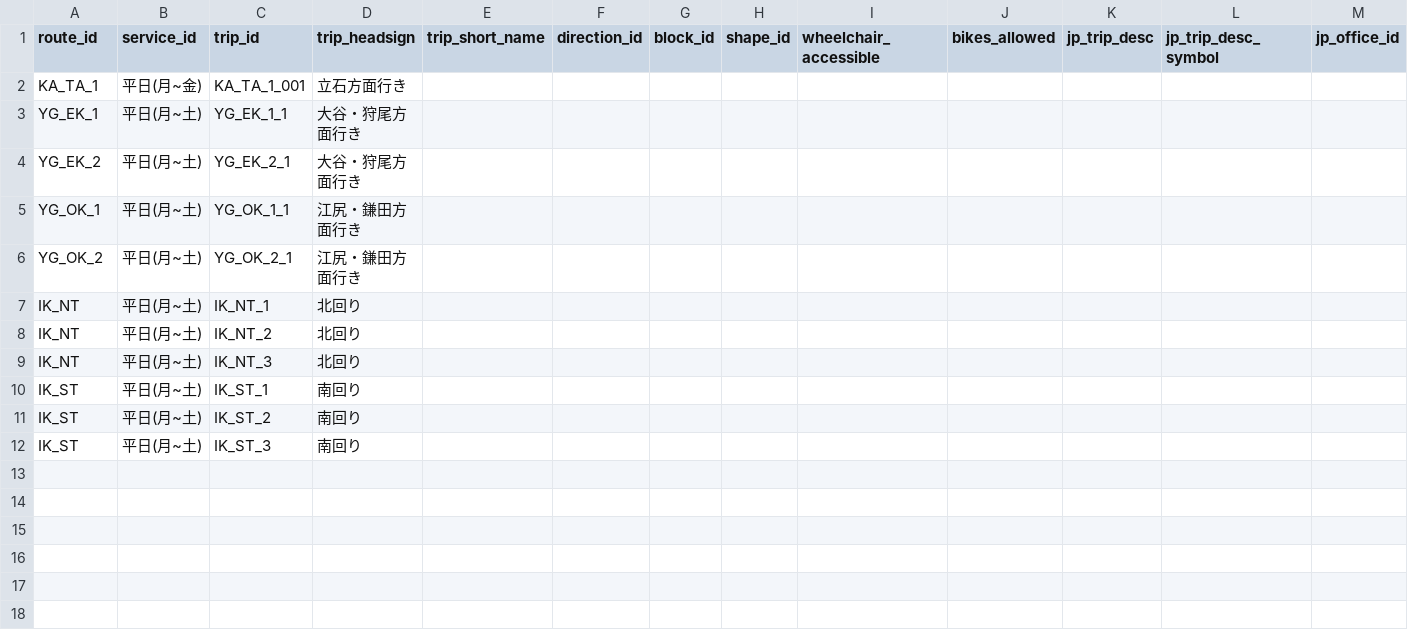
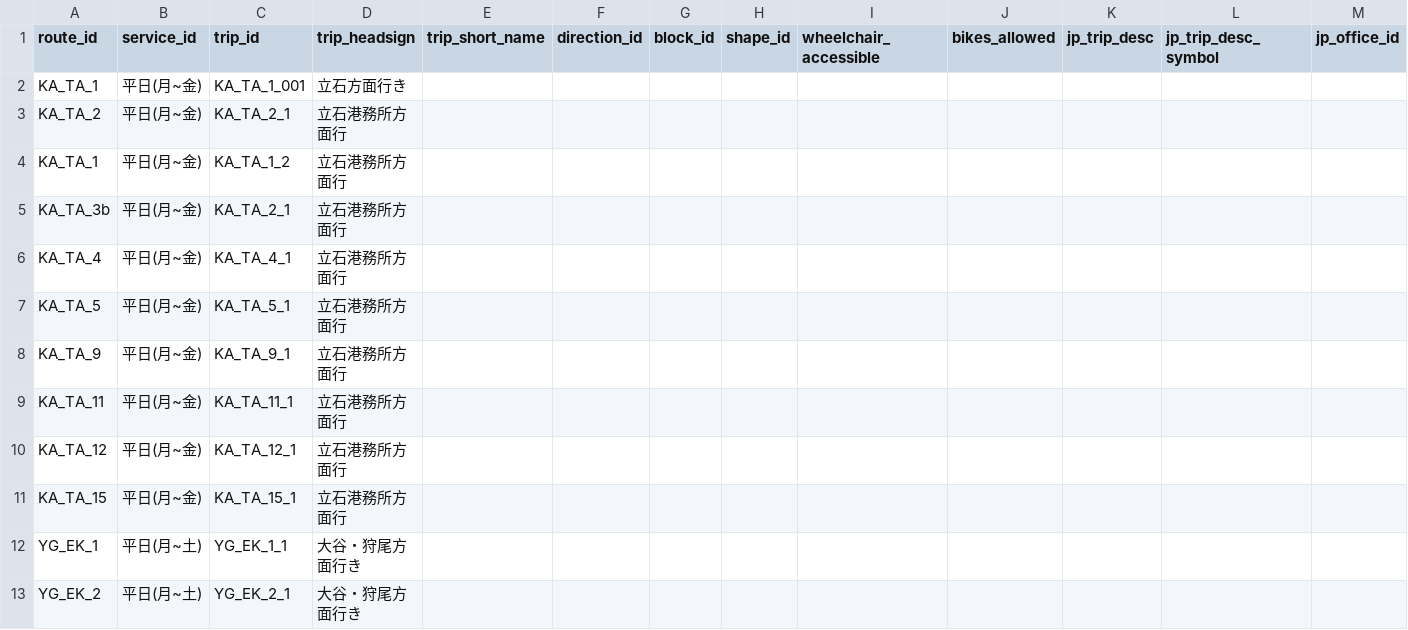
Before and after one commit to falcon0328/KamijimaBusFormat, a CSV file: static/trips.csv, drawn as a sheet; only a part is shown; the shorter side is filled out with more unchanged rows; the diff names each change by its address in the sheet, - before the commit and + after, or states it on an @@ line.

Commit message:
feat: 平日の立石港務所方面行きの経路情報（ユニークな部分のみ）を追加

```diff
--- a/static/trips.csv
+++ b/static/trips.csv
+row 3: KA_TA_2 | 平日(月~金) | KA_TA_2_1 | 立石港務所方面行
+row 4: KA_TA_1 | 平日(月~金) | KA_TA_1_2 | 立石港務所方面行
+row 5: KA_TA_3b | 平日(月~金) | KA_TA_2_1 | 立石港務所方面行
+row 6: KA_TA_4 | 平日(月~金) | KA_TA_4_1 | 立石港務所方面行
+row 7: KA_TA_5 | 平日(月~金) | KA_TA_5_1 | 立石港務所方面行
+row 8: KA_TA_9 | 平日(月~金) | KA_TA_9_1 | 立石港務所方面行
+row 9: KA_TA_11 | 平日(月~金) | KA_TA_11_1 | 立石港務所方面行
+row 10: KA_TA_12 | 平日(月~金) | KA_TA_12_1 | 立石港務所方面行
+row 11: KA_TA_15 | 平日(月~金) | KA_TA_15_1 | 立石港務所方面行
```
